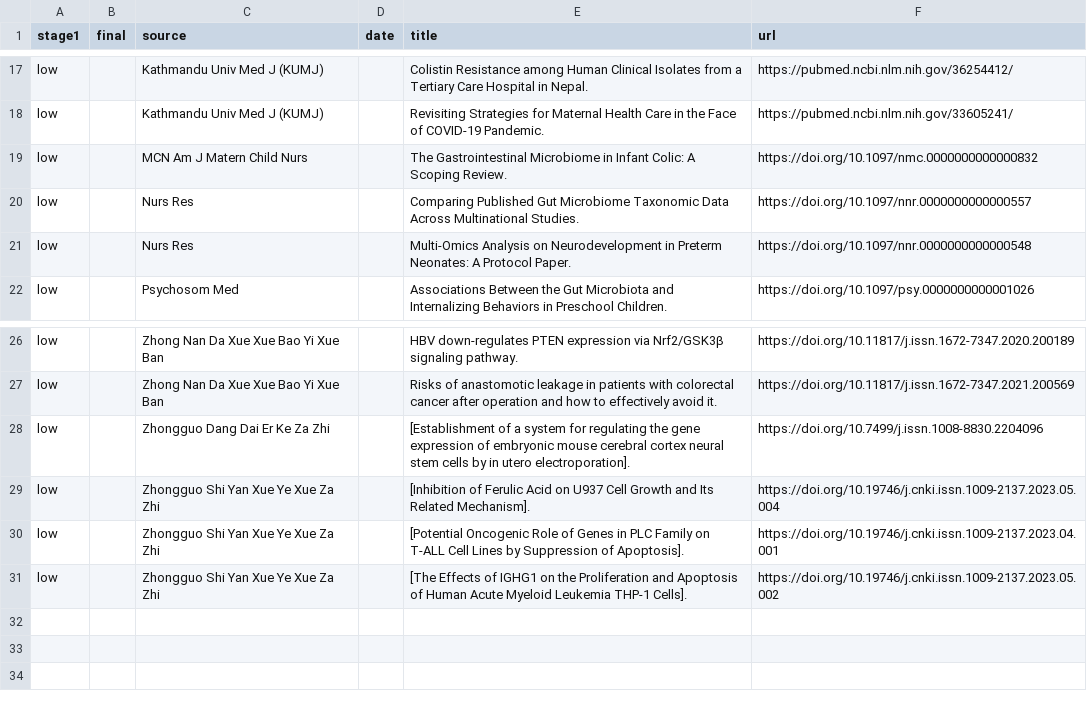
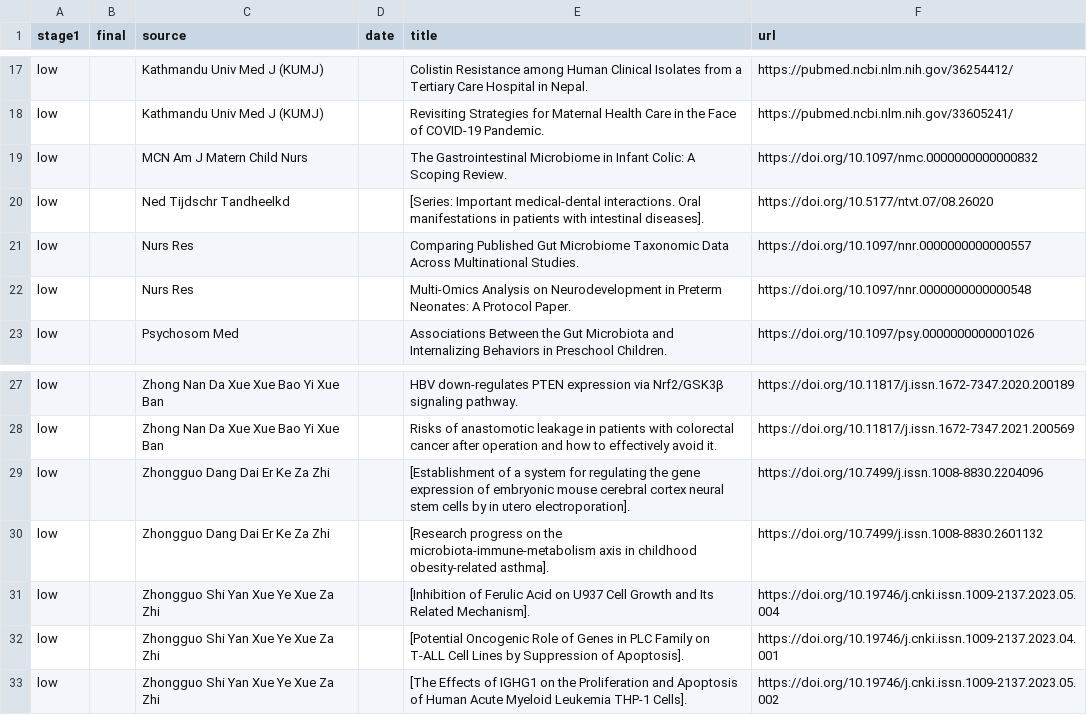
Before and after one commit to marveloushaotian/trawl, a TSV file: data/archive/screened/unknown.tsv, drawn as a sheet; only a part is shown, gaps mark what is left out.

Commit message:
trawl archive: 2026-01

```diff
--- a/data/archive/screened/unknown.tsv
+++ b/data/archive/screened/unknown.tsv
@@ -19,2 +19,3 @@ low		Kathmandu Univ Med J (KUMJ)		Revisiting Strategies for Maternal Health Care
 low		MCN Am J Matern Child Nurs		The Gastrointestinal Microbiome in Infant Colic: A Scoping Review.	https://doi.org/10.1097/nmc.0000000000000832
+low		Ned Tijdschr Tandheelkd		[Series: Important medical-dental interactions. Oral manifestations in patients with intestinal diseases].	https://doi.org/10.5177/ntvt.07/08.26020
 low		Nurs Res		Comparing Published Gut Microbiome Taxonomic Data Across Multinational Studies.	https://doi.org/10.1097/nnr.0000000000000557
@@ -28,2 +29,3 @@ low		Zhong Nan Da Xue Xue Bao Yi Xue Ban		Risks of anastomotic leakage in patien
 low		Zhongguo Dang Dai Er Ke Za Zhi		[Establishment of a system for regulating the gene expression of embryonic mouse cerebral cortex neural stem cells by in utero electroporation].	https://doi.org/10.7499/j.issn.1008-8830.2204096
+low		Zhongguo Dang Dai Er Ke Za Zhi		[Research progress on the microbiota-immune-metabolism axis in childhood obesity-related asthma].	https://doi.org/10.7499/j.issn.1008-8830.2601132
 low		Zhongguo Shi Yan Xue Ye Xue Za Zhi		[Inhibition of Ferulic Acid on U937 Cell Growth and Its Related Mechanism].	https://doi.org/10.19746/j.cnki.issn.1009-2137.2023.05.004
```
Also changed, not shown: 4 other files.
